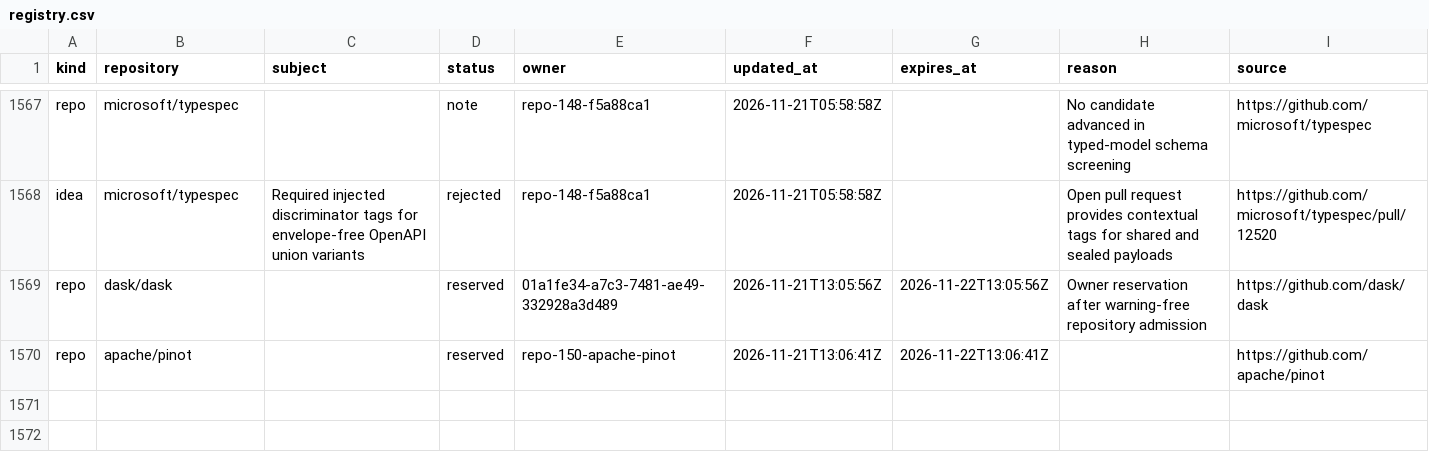
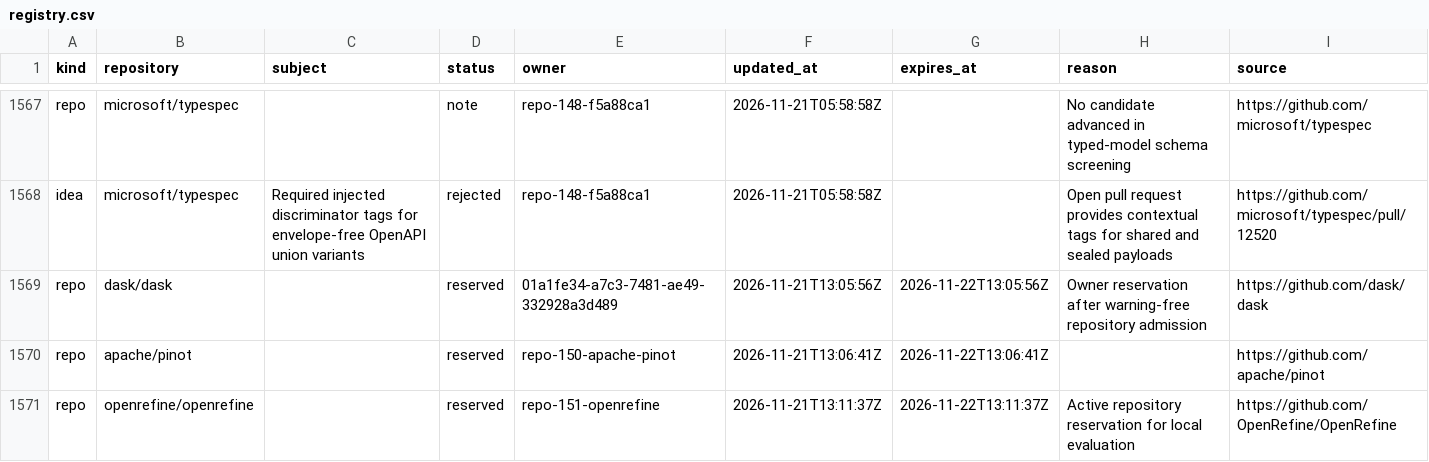
Before and after one commit to samridh-girdhar/disallowed-repos, a CSV file: registry.csv, drawn as a sheet; only a part is shown, gaps mark what is left out; the diff names each change by its address in the sheet, - before the commit and + after, or states it on an @@ line.

Commit message:
Reserve openrefine/openrefine for Olympus creation

```diff
--- a/registry.csv
+++ b/registry.csv
+row 1571: repo | openrefine/openrefine |  | reserved | repo-151-openrefine | 2026-11-21T13:11:37Z | 2026-11-22T13:11:37Z | Active repository reservation for local evaluation | https://github.com/OpenRefine/OpenRefine
```
